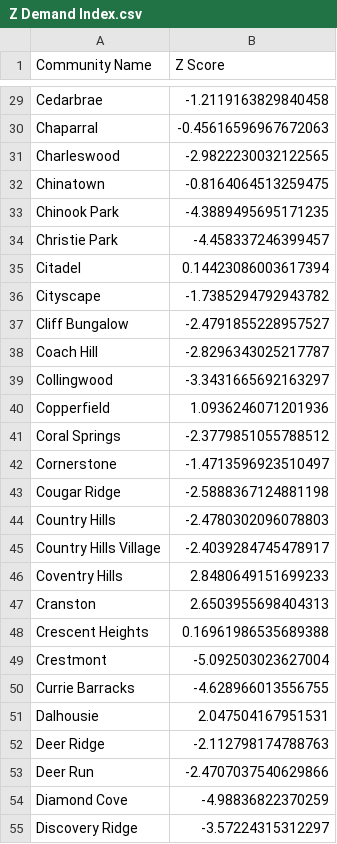
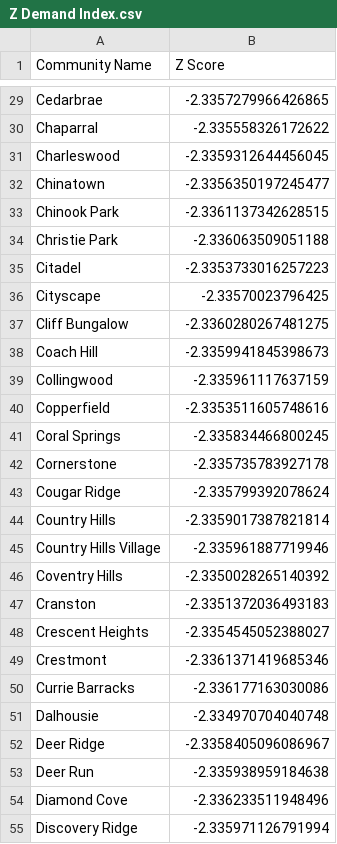
Before and after one commit to sulemanbasit/Calgary-Transit-Economic-Gap-Analysis, a CSV file: Data Sets/Analysis Data/Z Demand Index.csv, drawn as a sheet; only a part is shown, gaps mark what is left out; the diff covers the shown part only; the diff names each change by its address in the sheet, - before the commit and + after, or states it on an @@ line.

Commit message:
Method created to get standardized Z-score for demand side.

```diff
--- a/Data Sets/Analysis Data/Z Demand Index.csv
+++ b/Data Sets/Analysis Data/Z Demand Index.csv
-B29 (Z Score): -1.2119163829840458
+B29 (Z Score): -2.3357279966426865
-B30 (Z Score): -0.45616596967672063
+B30 (Z Score): -2.335558326172622
-B31 (Z Score): -2.9822230032122565
+B31 (Z Score): -2.3359312644456045
-B32 (Z Score): -0.8164064513259475
+B32 (Z Score): -2.3356350197245477
-B33 (Z Score): -4.3889495695171235
+B33 (Z Score): -2.3361137342628515
-B34 (Z Score): -4.458337246399457
+B34 (Z Score): -2.336063509051188
-B35 (Z Score): 0.14423086003617394
+B35 (Z Score): -2.3353733016257223
-B36 (Z Score): -1.7385294792943782
+B36 (Z Score): -2.33570023796425
-B37 (Z Score): -2.4791855228957527
+B37 (Z Score): -2.3360280267481275
-B38 (Z Score): -2.8296343025217787
+B38 (Z Score): -2.3359941845398673
-B39 (Z Score): -3.3431665692163297
+B39 (Z Score): -2.335961117637159
-B40 (Z Score): 1.0936246071201936
+B40 (Z Score): -2.3353511605748616
-B41 (Z Score): -2.3779851055788512
+B41 (Z Score): -2.335834466800245
-B42 (Z Score): -1.4713596923510497
+B42 (Z Score): -2.335735783927178
-B43 (Z Score): -2.5888367124881198
+B43 (Z Score): -2.335799392078624
-B44 (Z Score): -2.4780302096078803
+B44 (Z Score): -2.3359017387821814
-B45 (Z Score): -2.4039284745478917
+B45 (Z Score): -2.335961887719946
-B46 (Z Score): 2.8480649151699233
+B46 (Z Score): -2.3350028265140392
-B47 (Z Score): 2.6503955698404313
+B47 (Z Score): -2.3351372036493183
-B48 (Z Score): 0.16961986535689388
+B48 (Z Score): -2.3354545052388027
-B49 (Z Score): -5.092503023627004
+B49 (Z Score): -2.3361371419685346
-B50 (Z Score): -4.628966013556755
+B50 (Z Score): -2.336177163030086
-B51 (Z Score): 2.047504167951531
+B51 (Z Score): -2.334970704040748
-B52 (Z Score): -2.112798174788763
+B52 (Z Score): -2.3358405096086967
-B53 (Z Score): -2.4707037540629866
+B53 (Z Score): -2.335938959184638
-B54 (Z Score): -4.98836822370259
+B54 (Z Score): -2.336233511948496
-B55 (Z Score): -3.57224315312297
+B55 (Z Score): -2.335971126791994
```
Also changed, not shown: 173 edited cells elsewhere in this file, 5 other files.
